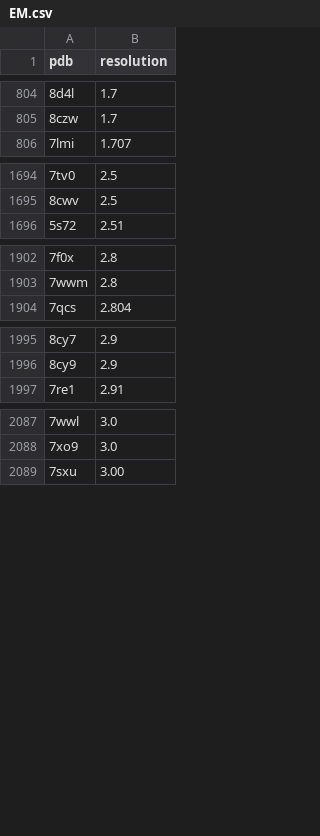
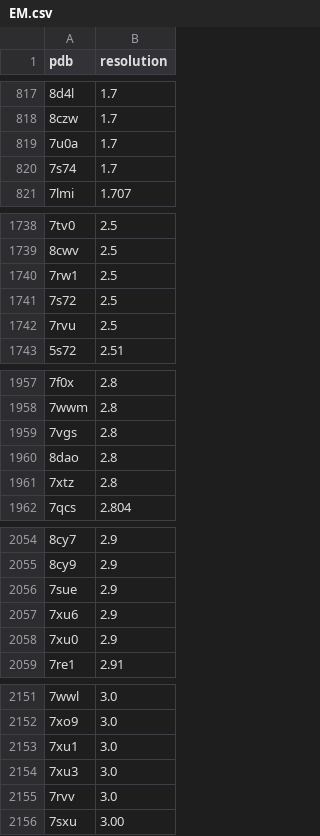
Before and after one commit to jnt18/coronavirus_structural_task_force, a CSV file: utils/database/EM.csv, drawn as a sheet; only a part is shown, gaps mark what is left out; the diff covers the shown part only.

```diff
--- a/utils/database/EM.csv
+++ b/utils/database/EM.csv
@@ -805,2 +818,4 @@ pdb,resolution
 8czw,1.7
+7u0a,1.7
+7s74,1.7
 7lmi,1.707
@@ -1695,2 +1739,5 @@ pdb,resolution
 8cwv,2.5
+7rw1,2.5
+7s72,2.5
+7rvu,2.5
 5s72,2.51
@@ -1903,2 +1958,5 @@ pdb,resolution
 7wwm,2.8
+7vgs,2.8
+8dao,2.8
+7xtz,2.8
 7qcs,2.804
@@ -1996,2 +2055,5 @@ pdb,resolution
 8cy9,2.9
+7sue,2.9
+7xu6,2.9
+7xu0,2.9
 7re1,2.91
@@ -2088,2 +2152,5 @@ pdb,resolution
 7xo9,3.0
+7xu1,3.0
+7xu3,3.0
+7rvv,3.0
 7sxu,3.00
```
Also changed, not shown: 85 added rows and 2 removed rows elsewhere in this file, utils/database/MX.csv, utils/database/NMR.csv, 25 other files.
